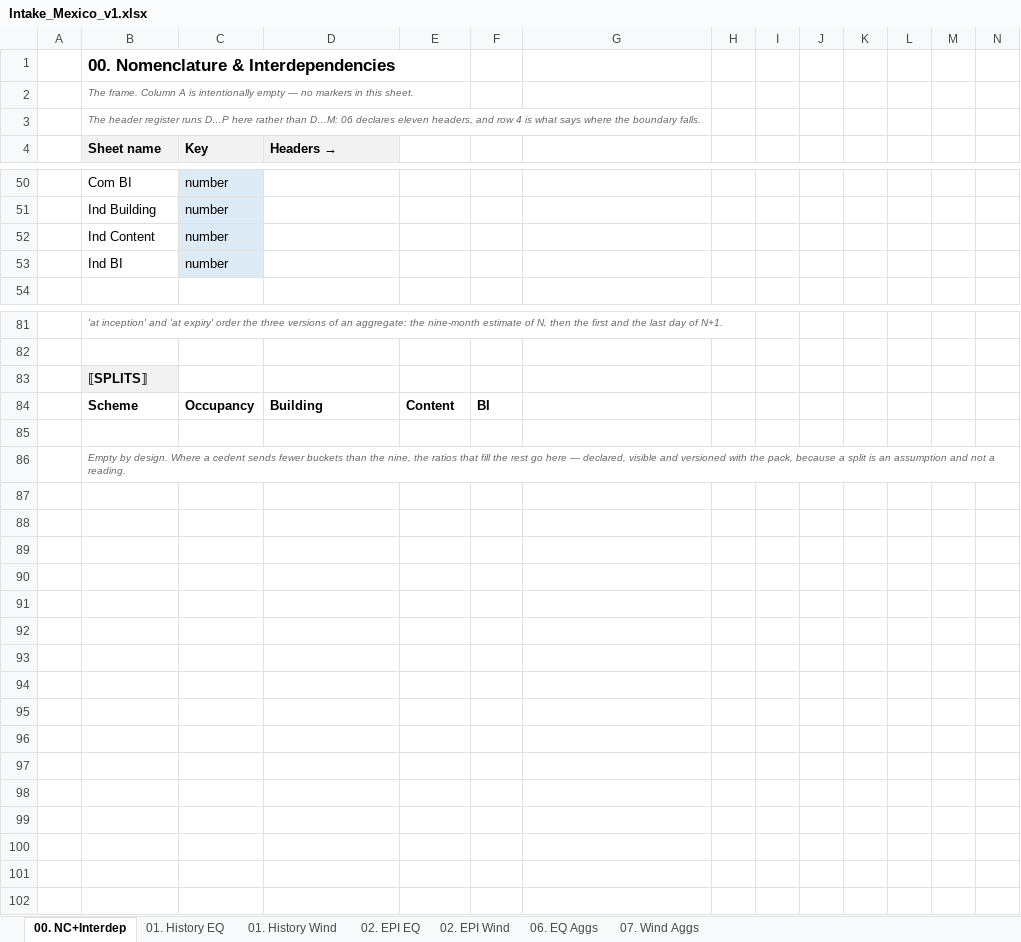
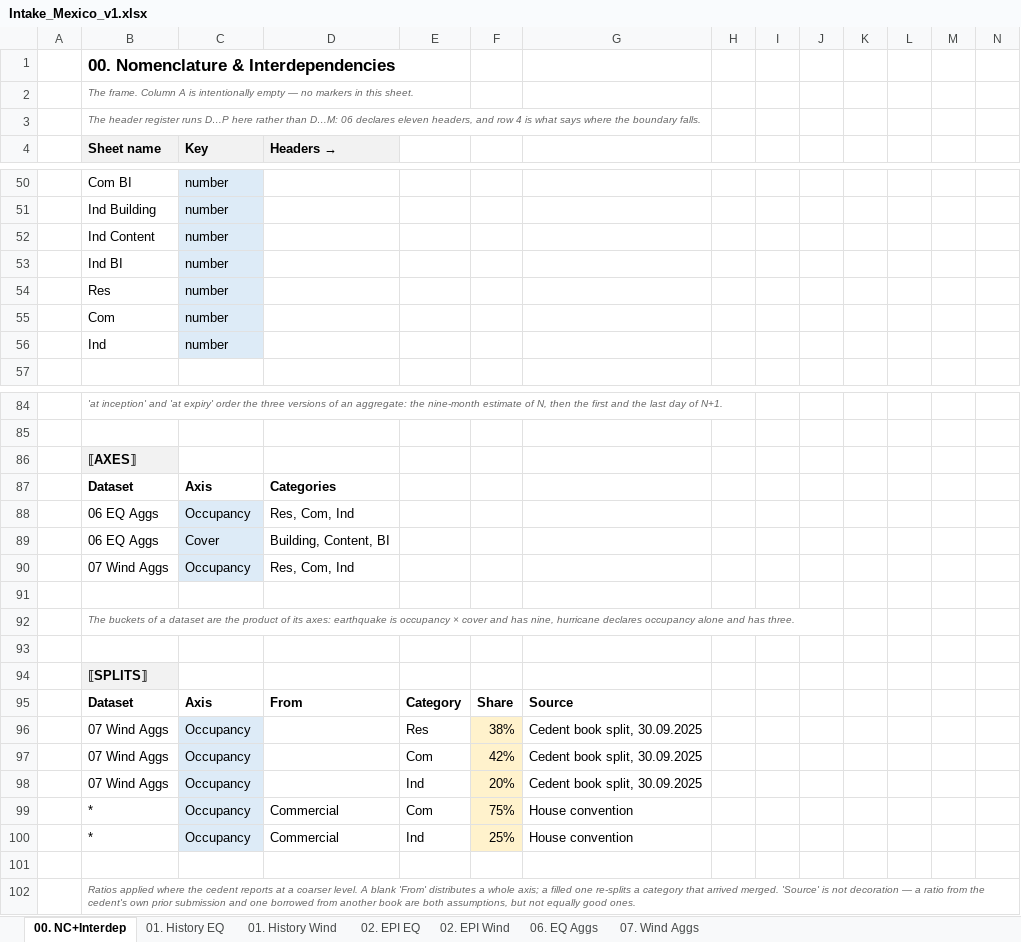
Before and after one commit to kreussito/Data_Transform, an Excel workbook: Intake_Mexico_v1.xlsx, sheet 00. NC+Interdep, drawn as a sheet; only a part is shown, gaps mark what is left out; values as stored, in another font and other column widths than the file's, no borders; removed rows and columns are numbered as before the commit, all else as after; rows hold the shown columns only; the diff covers the shown part only; the diff names each change by its address in the sheet, - before the commit and + after, or states it on an @@ line.

```diff
--- a/Intake_Mexico_v1.xlsx (sheet 00. NC+Interdep)
+++ b/Intake_Mexico_v1.xlsx (sheet 00. NC+Interdep)
+row 54:  | Res | number
+row 55:  | Com | number
+row 56:  | Ind | number
+row 86:  | ⟦AXES⟧
+row 87:  | Dataset | Axis | Categories
+row 88:  | 06 EQ Aggs | Occupancy | Res, Com, Ind
+row 89:  | 06 EQ Aggs | Cover | Building, Content, BI
+row 90:  | 07 Wind Aggs | Occupancy | Res, Com, Ind
+row 91: (empty)
+row 92:  | The buckets of a dataset are the product of its axes: earthquake is occupancy × cover and has nine, hurricane declares occupancy alone and has three.
+row 93: (empty)
-row 84:  | Scheme | Occupancy | Building | Content | BI
+row 95:  | Dataset | Axis | From | Category | Share | Source
+row 96:  | 07 Wind Aggs | Occupancy |  | Res | 38% | Cedent book split, 30.09.2025
+row 97:  | 07 Wind Aggs | Occupancy |  | Com | 42% | Cedent book split, 30.09.2025
+row 98:  | 07 Wind Aggs | Occupancy |  | Ind | 20% | Cedent book split, 30.09.2025
+row 99:  | * | Occupancy | Commercial | Com | 75% | House convention
+row 100:  | * | Occupancy | Commercial | Ind | 25% | House convention
-B102 (Sheet name): Empty by design. Where a cedent sends fewer buckets than the nine, the ratios that fill the rest go here — declared, visible and versioned with the pack, because a split is an assumption and not a reading.
+B102 (Sheet name): Ratios applied where the cedent reports at a coarser level. A blank 'From' distributes a whole axis; a filled one re-splits a category that arrived merged. 'Source' is not decoration — a ratio from the cedent's own prior submission and one borrowed from another book are both assumptions, but not equally good ones.
```
Also changed, not shown: 19 edited cells and cell formats elsewhere in this sheet, sheet 07. Wind Aggs, formulas that keep their value, 8 other files.
